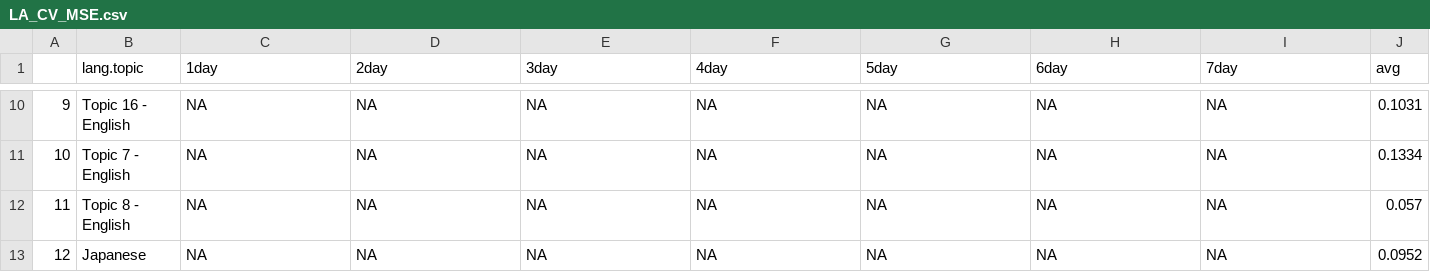
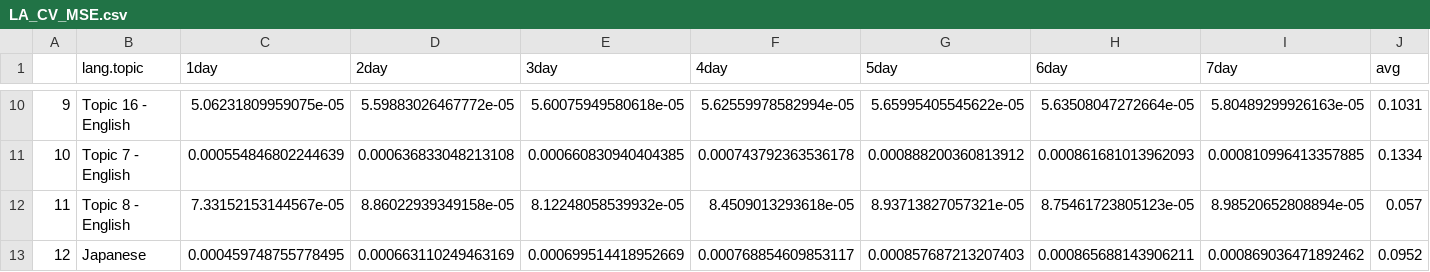
Before and after one commit to worthingtont12/cultural-mapper, a CSV file: AWSTimeSeries/Outputs/LA_CV_MSE.csv, drawn as a sheet; only a part is shown, gaps mark what is left out; the diff covers the shown part only.

```diff
--- a/AWSTimeSeries/Outputs/LA_CV_MSE.csv
+++ b/AWSTimeSeries/Outputs/LA_CV_MSE.csv
@@ -10,4 +10,4 @@
-"9","Topic 16 - English",NA,NA,NA,NA,NA,NA,NA,0.1031
-"10","Topic 7 - English",NA,NA,NA,NA,NA,NA,NA,0.1334
-"11","Topic 8 - English",NA,NA,NA,NA,NA,NA,NA,0.057
-"12","Japanese",NA,NA,NA,NA,NA,NA,NA,0.0952
+"9","Topic 16 - English",5.06231809959075e-05,5.59883026467772e-05,5.60075949580618e-05,5.62559978582994e-05,5.65995405545622e-05,5.63508047272664e-05,5.80489299926163e-05,0.1031
+"10","Topic 7 - English",0.000554846802244639,0.000636833048213108,0.000660830940404385,0.000743792363536178,0.000888200360813912,0.000861681013962093,0.000810996413357885,0.1334
+"11","Topic 8 - English",7.33152153144567e-05,8.86022939349158e-05,8.12248058539932e-05,8.4509013293618e-05,8.93713827057321e-05,8.75461723805123e-05,8.98520652808894e-05,0.057
+"12","Japanese",0.000459748755778495,0.000663110249463169,0.000699514418952669,0.000768854609853117,0.000857687213207403,0.000865688143906211,0.000869036471892462,0.0952
```
Also changed, not shown: 112 edited cells elsewhere in this file, AWSTimeSeries/Outputs/Chicago_CV_MSE.csv, AWSTimeSeries/Outputs/Istanbul_CV_MSE.csv, 5 other files.
